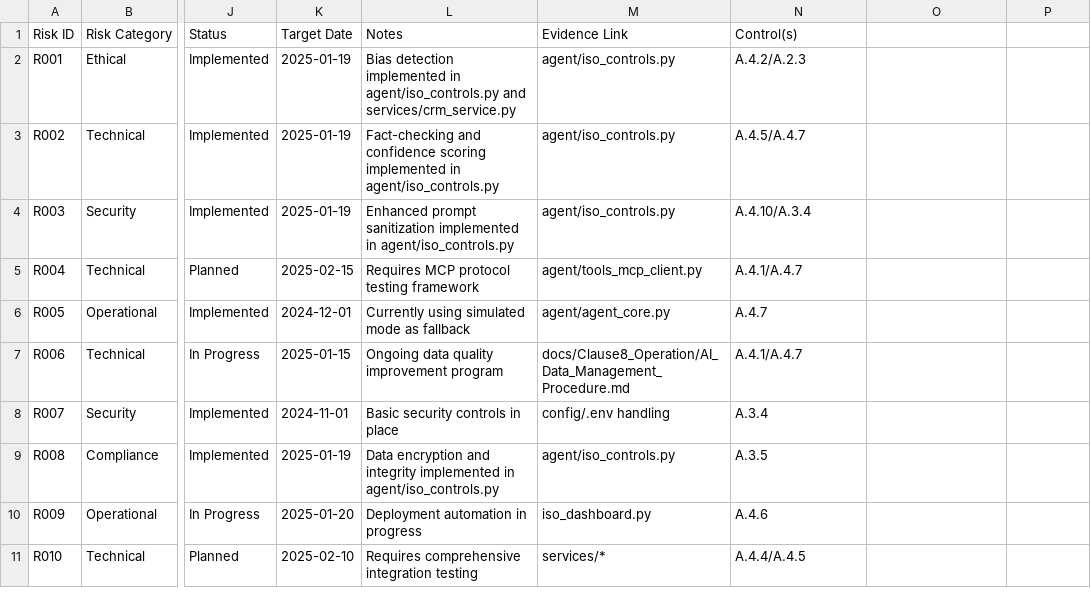
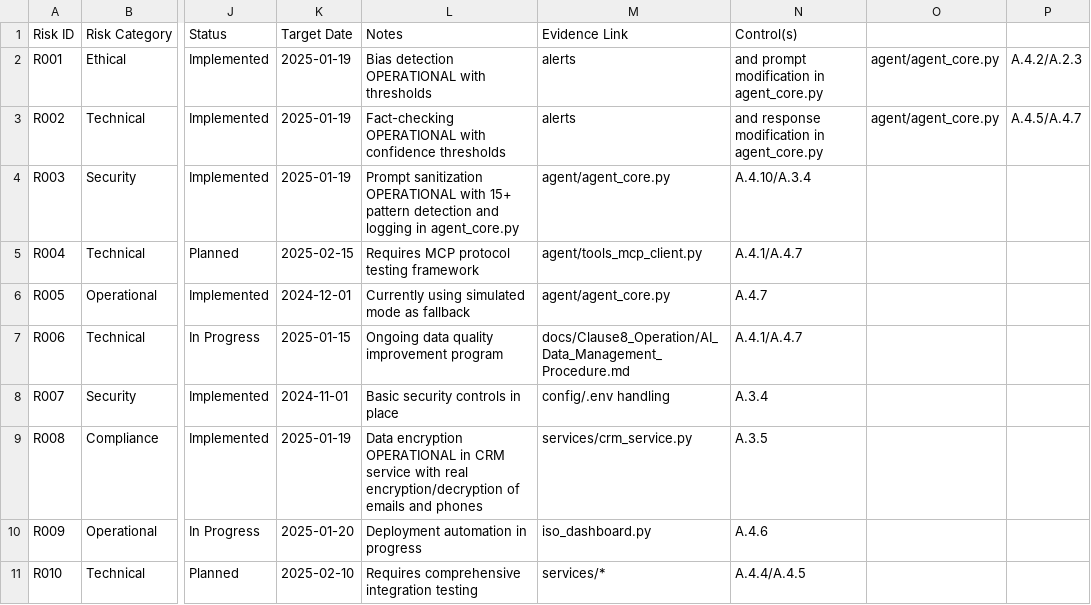
Before and after one commit to onchainlabs1/llm-agent-mcp, a CSV file: docs/Clause6_Planning_new/AI_Risk_Register.csv, drawn as a sheet; only a part is shown, gaps mark what is left out; the diff names each change by its address in the sheet, - before the commit and + after, or states it on an @@ line.

Commit message:
feat: implement operational ISO controls integration - bias/fact-check thresholds, real encryption in CRM service, verifiable leadership approvals, updated risk register

```diff
--- a/docs/Clause6_Planning_new/AI_Risk_Register.csv
+++ b/docs/Clause6_Planning_new/AI_Risk_Register.csv
-L2 (Notes): Bias detection implemented in agent/iso_controls.py and services/crm_service.py
+L2 (Notes): Bias detection OPERATIONAL with thresholds
-M2:M3 (Evidence Link): agent/iso_controls.py
+M2:M3 (Evidence Link): alerts
-N2 (Control(s)): A.4.2/A.2.3
+N2 (Control(s)): and prompt modification in agent_core.py
-O2:O3: (empty)
+O2:O3: agent/agent_core.py
-P2: (empty)
+P2: A.4.2/A.2.3
-L3 (Notes): Fact-checking and confidence scoring implemented in agent/iso_controls.py
+L3 (Notes): Fact-checking OPERATIONAL with confidence thresholds
-N3 (Control(s)): A.4.5/A.4.7
+N3 (Control(s)): and response modification in agent_core.py
-P3: (empty)
+P3: A.4.5/A.4.7
-L4 (Notes): Enhanced prompt sanitization implemented in agent/iso_controls.py
+L4 (Notes): Prompt sanitization OPERATIONAL with 15+ pattern detection and logging in agent_core.py
-M4 (Evidence Link): agent/iso_controls.py
+M4 (Evidence Link): agent/agent_core.py
-L9 (Notes): Data encryption and integrity implemented in agent/iso_controls.py
+L9 (Notes): Data encryption OPERATIONAL in CRM service with real encryption/decryption of emails and phones
-M9 (Evidence Link): agent/iso_controls.py
+M9 (Evidence Link): services/crm_service.py
```
Also changed, not shown: 3 other files.
